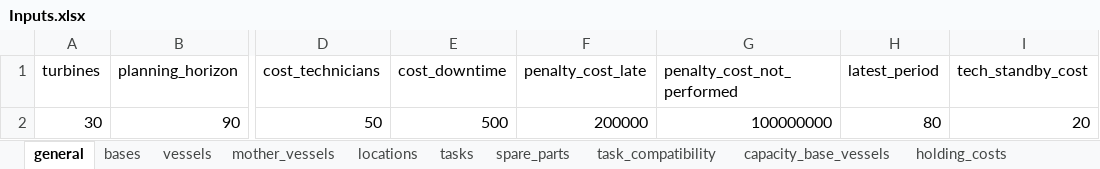
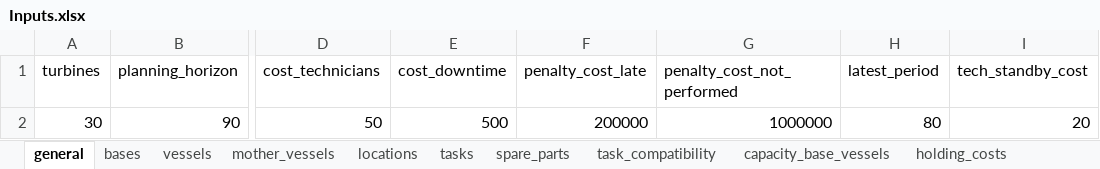
Before and after one commit to mrdegooijer/OWF_Vessel-Fleet-Optimization, an Excel workbook: data/Inputs.xlsx, sheet general, drawn as a sheet; only a part is shown, gaps mark what is left out; values as stored, in another font and other column widths than the file's, no borders; the diff names each change by its address in the sheet, - before the commit and + after, or states it on an @@ line.

```diff
--- a/data/Inputs.xlsx (sheet general)
+++ b/data/Inputs.xlsx (sheet general)
-G2 (penalty_cost_not_performed): 100000000
+G2 (penalty_cost_not_performed): 1000000
```
Also changed, not shown: sheet max_capacity, sheet spare_parts_required, sheet vessels, 3 other files.
